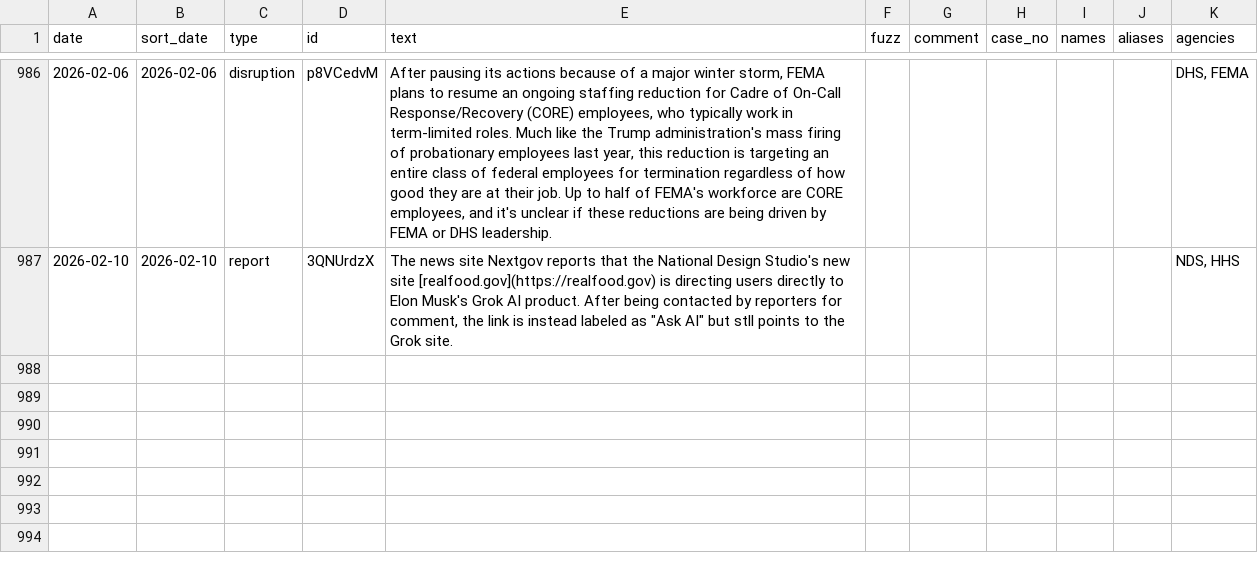
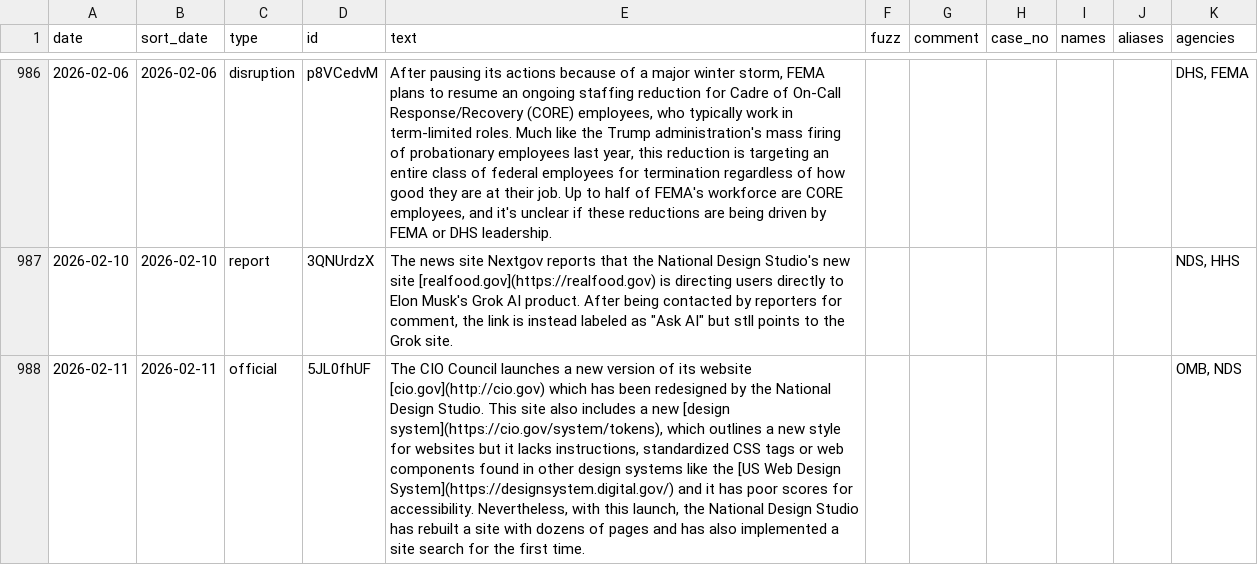
Before and after one commit to harrisj/doge_track, a CSV file: src/csv/events.csv, drawn as a sheet; only a part is shown, gaps mark what is left out; the diff names each change by its address in the sheet, - before the commit and + after, or states it on an @@ line.

```diff
--- a/src/csv/events.csv
+++ b/src/csv/events.csv
+row 988: 2026-02-11 | 2026-02-11 | official | 5JL0fhUF | The CIO Council launches a new version of its website [cio.gov](http://cio.gov) which has been redesigned by the National Design Studio. This site also includes a new [design system](https://cio.gov/system/tokens), which outlines a new style for websites but it lacks instructions, standardized CSS tags or web components found in other design systems like the [US Web Design System](https://designsystem.digital.gov/) and it has poor scores for accessibility. Nevertheless, with this launch, the National Design Studio has rebuilt a site with dozens of pages and has also implemented a site search for the first time. |  |  |  |  |  | OMB, NDS
```
Also changed, not shown: src/csv/agencies.csv, 2 other files.
